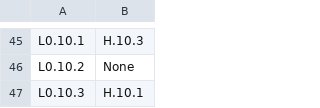
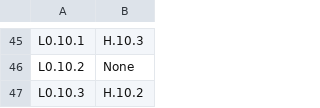
Before and after one commit to STRAST-UPM/ai_requirements_generation_rr, a CSV file: results/analysis/relations/support/l0_to_h.csv, drawn as a sheet; only a part is shown, gaps mark what is left out.

```diff
--- a/results/analysis/relations/support/l0_to_h.csv
+++ b/results/analysis/relations/support/l0_to_h.csv
@@ -46,2 +46,2 @@ L0.10.1,H.10.3
 L0.10.2,None
-L0.10.3,H.10.1
+L0.10.3,H.10.2
```
